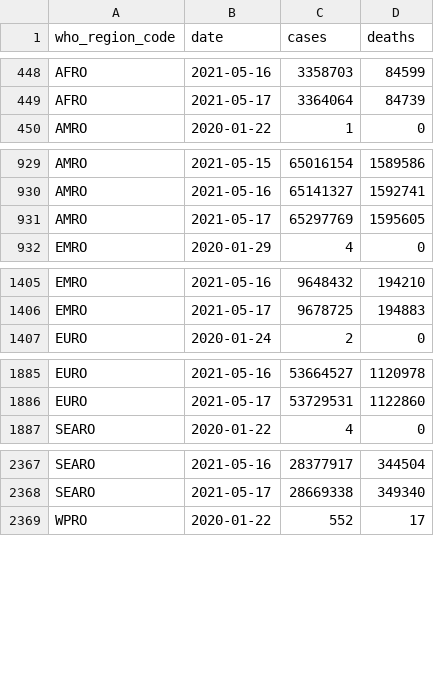
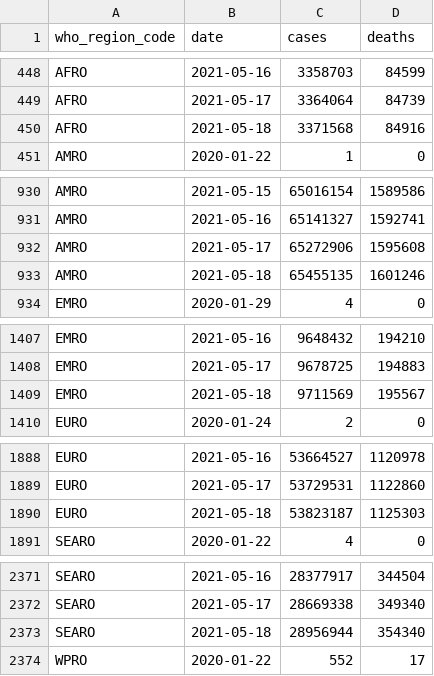
Before and after one commit to WorldHealthOrganization/xform-covid-casecount-jhu, a CSV file: output/who_regions.csv, drawn as a sheet; only a part is shown, gaps mark what is left out; the diff covers the shown part only.

```diff
--- a/output/who_regions.csv
+++ b/output/who_regions.csv
@@ -449,2 +449,3 @@ AFRO,2021-05-16,3358703,84599
 AFRO,2021-05-17,3364064,84739
+AFRO,2021-05-18,3371568,84916
 AMRO,2020-01-22,1,0
@@ -930,3 +931,4 @@ AMRO,2021-05-15,65016154,1589586
 AMRO,2021-05-16,65141327,1592741
-AMRO,2021-05-17,65297769,1595605
+AMRO,2021-05-17,65272906,1595608
+AMRO,2021-05-18,65455135,1601246
 EMRO,2020-01-29,4,0
@@ -1406,2 +1408,3 @@ EMRO,2021-05-16,9648432,194210
 EMRO,2021-05-17,9678725,194883
+EMRO,2021-05-18,9711569,195567
 EURO,2020-01-24,2,0
@@ -1886,2 +1889,3 @@ EURO,2021-05-16,53664527,1120978
 EURO,2021-05-17,53729531,1122860
+EURO,2021-05-18,53823187,1125303
 SEARO,2020-01-22,4,0
@@ -2368,2 +2372,3 @@ SEARO,2021-05-16,28377917,344504
 SEARO,2021-05-17,28669338,349340
+SEARO,2021-05-18,28956944,354340
 WPRO,2020-01-22,552,17
```
Also changed, not shown: 1 added row elsewhere in this file, output/continents.csv, output/global.csv, 1 other file.
